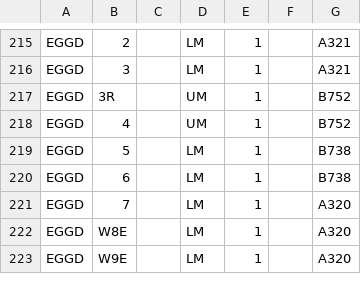
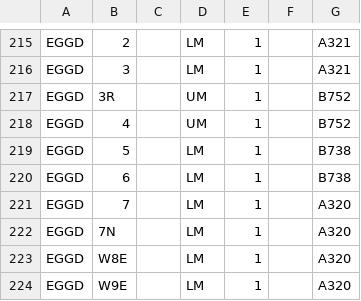
Before and after one commit to VATSIM-UK/uk-controller-api, a CSV file: database/data/stands/2020/standcats.csv, drawn as a sheet; only a part is shown, gaps mark what is left out.

```diff
--- a/database/data/stands/2020/standcats.csv
+++ b/database/data/stands/2020/standcats.csv
@@ -221,2 +221,3 @@ EGGD,6,,LM,1,,B738
 EGGD,7,,LM,1,,A320
+EGGD,7N,,LM,1,,A320
 EGGD,W8E,,LM,1,,A320
```
Also changed, not shown: database/data/stands/2020/standpairs.csv.
